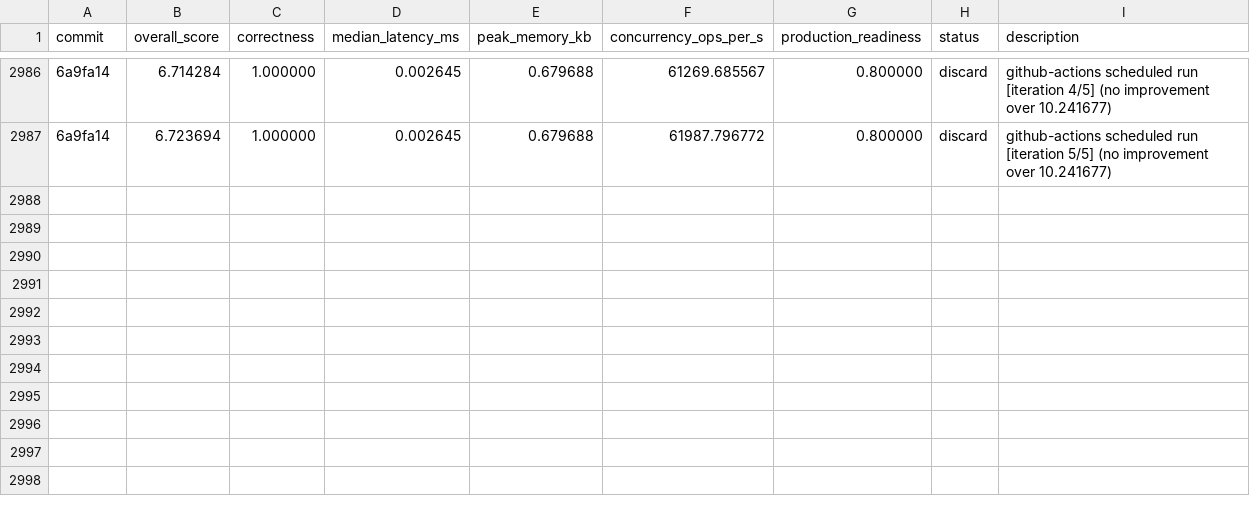
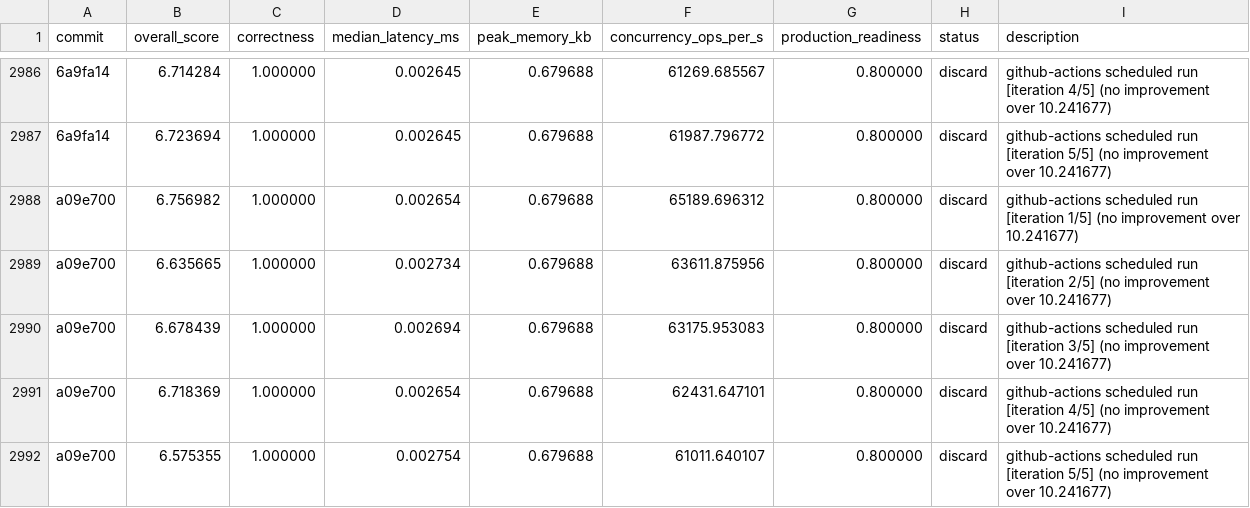
Before and after one commit to vneyman/autoresearch-function, a TSV file: .autoresearch/engineering/portfolio-return/results.tsv, drawn as a sheet; only a part is shown, gaps mark what is left out; the diff names each change by its address in the sheet, - before the commit and + after, or states it on an @@ line.

```diff
--- a/.autoresearch/engineering/portfolio-return/results.tsv
+++ b/.autoresearch/engineering/portfolio-return/results.tsv
+row 2988: a09e700 | 6.756982 | 1.000000 | 0.002654 | 0.679688 | 65189.696312 | 0.800000 | discard | github-actions scheduled run [iteration 1/5] (no improvement over 10.241677)
+row 2989: a09e700 | 6.635665 | 1.000000 | 0.002734 | 0.679688 | 63611.875956 | 0.800000 | discard | github-actions scheduled run [iteration 2/5] (no improvement over 10.241677)
+row 2990: a09e700 | 6.678439 | 1.000000 | 0.002694 | 0.679688 | 63175.953083 | 0.800000 | discard | github-actions scheduled run [iteration 3/5] (no improvement over 10.241677)
+row 2991: a09e700 | 6.718369 | 1.000000 | 0.002654 | 0.679688 | 62431.647101 | 0.800000 | discard | github-actions scheduled run [iteration 4/5] (no improvement over 10.241677)
+row 2992: a09e700 | 6.575355 | 1.000000 | 0.002754 | 0.679688 | 61011.640107 | 0.800000 | discard | github-actions scheduled run [iteration 5/5] (no improvement over 10.241677)
```
Also changed, not shown: 1 other file.
